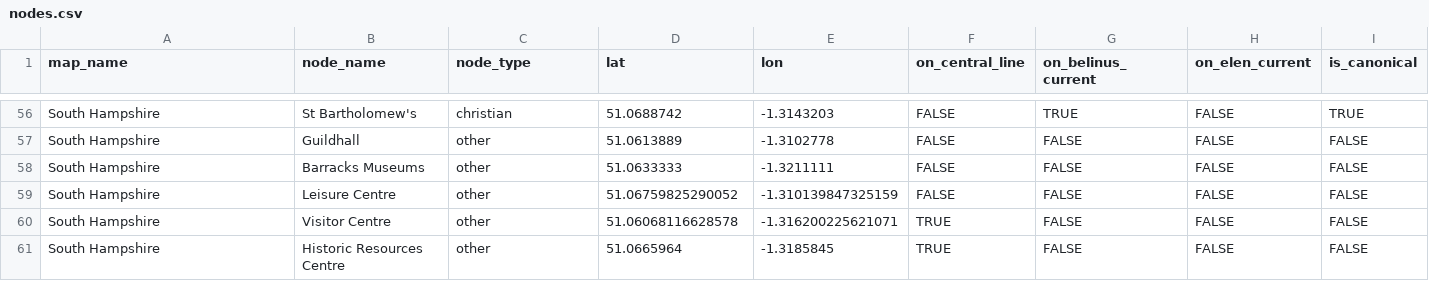
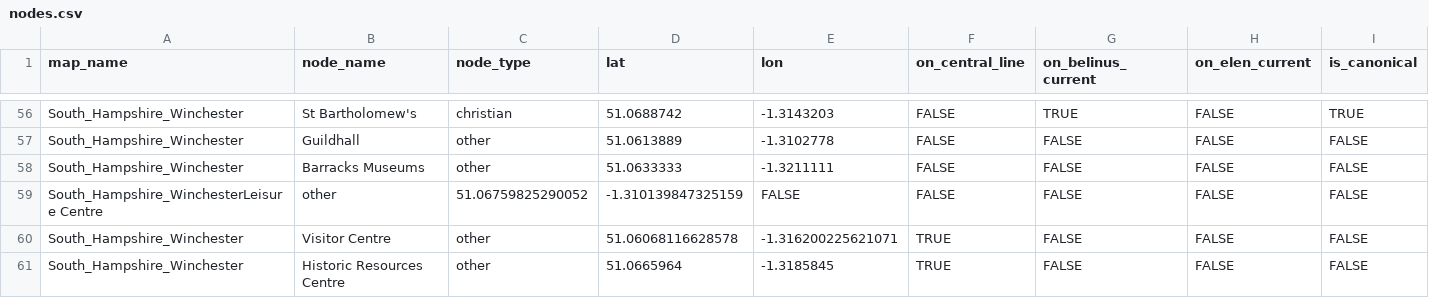
Before and after one commit to salahealer9/earthgrid-ley-lines-analysis, a CSV file: data/belinus/South_Hampshire/nodes.csv, drawn as a sheet; only a part is shown, gaps mark what is left out; removed rows and columns are numbered as before the commit, all else as after; rows hold the shown columns only; the diff covers the shown part only; the diff names each change by its address in the sheet, - before the commit and + after, or states it on an @@ line.

Commit message:
map_name column in nodes.csv have been updated consistently to align with map_name column in map_metadata.csv for IOW and South_Hampshire datasets

```diff
--- a/data/belinus/South_Hampshire/nodes.csv
+++ b/data/belinus/South_Hampshire/nodes.csv
-A56:A58 (map_name): South Hampshire
+A56:A58 (map_name): South_Hampshire_Winchester
-row 59: South Hampshire | Leisure Centre | other | 51.06759825290052 | -1.310139847325159 | FALSE | FALSE | FALSE | FALSE
+row 59: South_Hampshire_WinchesterLeisure Centre | other | 51.06759825290052 | -1.310139847325159 | FALSE | FALSE | FALSE | FALSE | FALSE
-A60:A61 (map_name): South Hampshire
+A60:A61 (map_name): South_Hampshire_Winchester
```
Also changed, not shown: 58 edited cells elsewhere in this file, data/belinus/IOW/nodes.csv.
